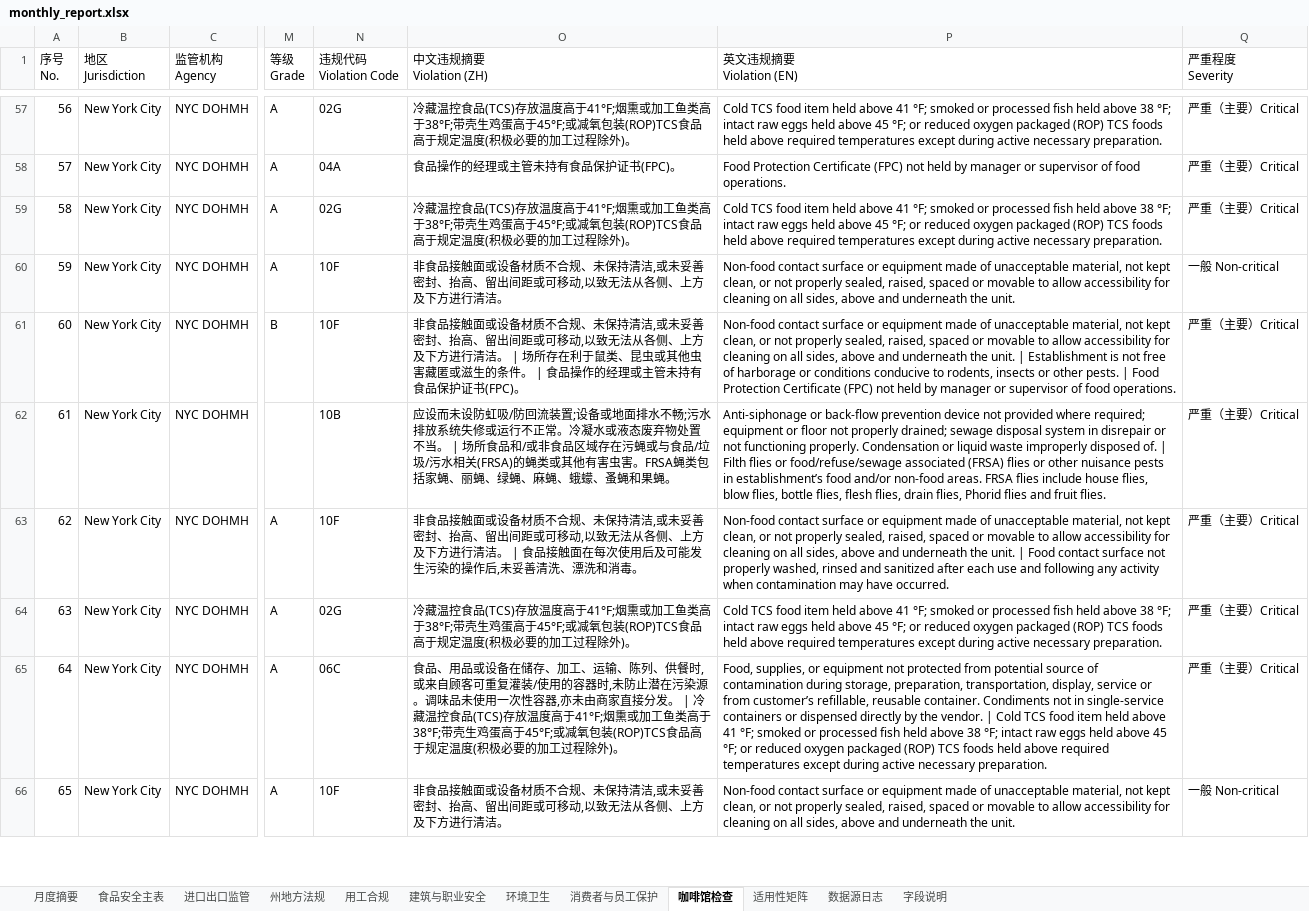
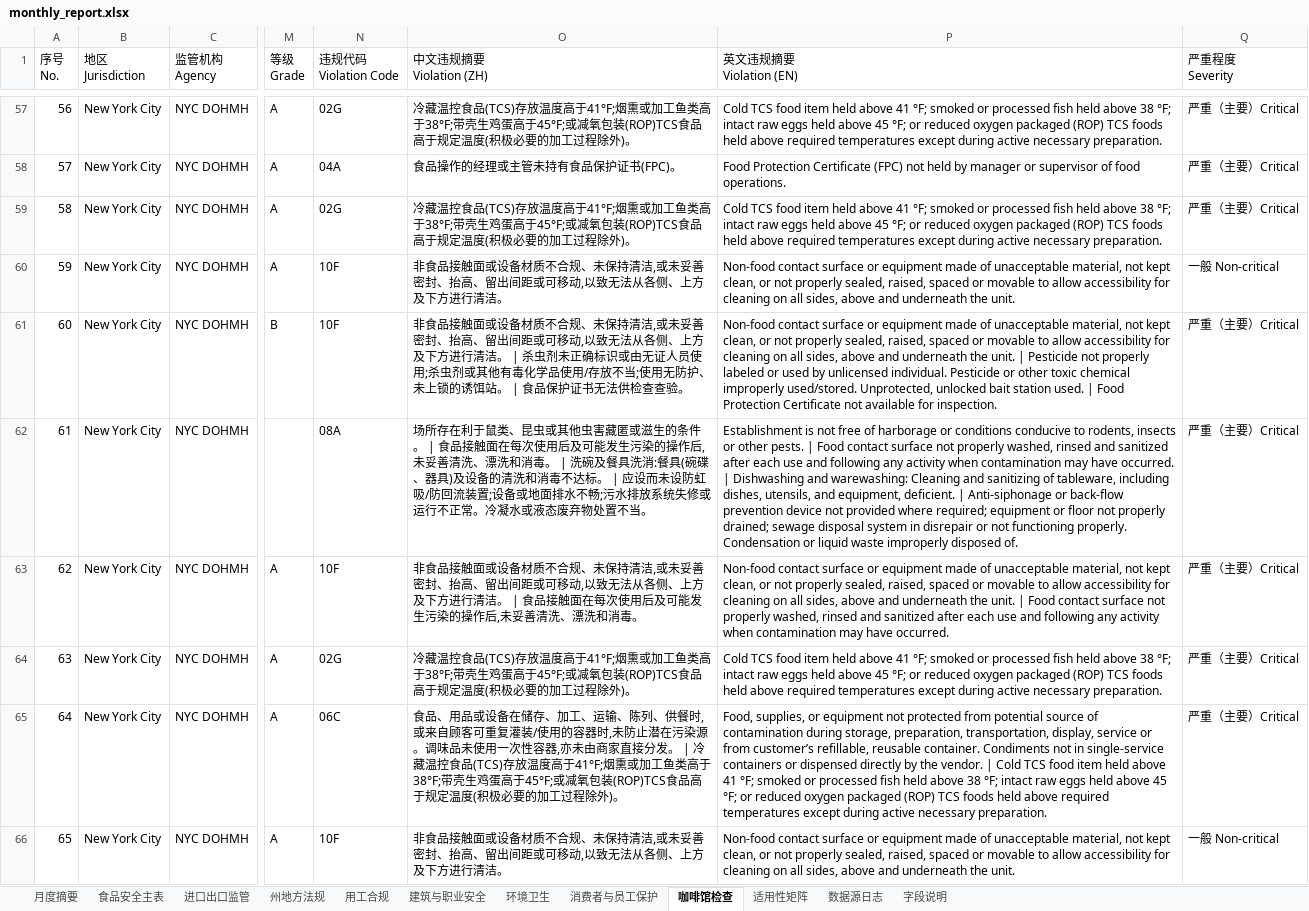
Before and after one commit to xiangyuzeng/qa_dashboard, an Excel workbook: public/exports/monthly_report.xlsx, sheet 咖啡馆检查, drawn as a sheet; only a part is shown, gaps mark what is left out; values as stored, in another font and other column widths than the file's, no cell formats; the diff covers the shown part only; the diff names each change by its address in the sheet, - before the commit and + after, or states it on an @@ line.

```diff
--- a/public/exports/monthly_report.xlsx (sheet 咖啡馆检查)
+++ b/public/exports/monthly_report.xlsx (sheet 咖啡馆检查)
@@ column A (序号 No.) renumbered from row 3 down @@
-O61 (中文违规摘要 Violation (ZH)): …洁。 | 场所存在利于鼠类、昆虫或其他虫害藏匿或滋生的条件。 | 食品操作的经理或主管未持有食品保护证书(FPC)。
+O61 (中文违规摘要 Violation (ZH)): …洁。 | 杀虫剂未正确标识或由无证人员使用;杀虫剂或其他有毒化学品使用/存放不当;使用无防护、未上锁的诱饵站。 | 食品保护证书无法供检查查验。
-P61 (英文违规摘要 Violation (EN)): …unit. | Establishment is not free of harborage or conditions conducive to rodents, insects or other pests. | Food Protection Certificate (FPC) not held by manager or supervisor of food operations.
+P61 (英文违规摘要 Violation (EN)): …unit. | Pesticide not properly labeled or used by unlicensed individual. Pesticide or other toxic chemical improperly used/stored. Unprotected, unlocked bait station used. | Food Protection Certificate not available for inspection.
-N62 (违规代码 Violation Code): 10B
+N62 (违规代码 Violation Code): 08A
-O62 (中文违规摘要 Violation (ZH)): 应设而未设防虹吸/防回流装置;设备或地面排水不畅;污水排放系统失修或运行不正常。冷凝水或液态废弃物处置不当。 | 场所食品和/或非食品区域存在污蝇或与食品/垃圾/污水相关(FRSA)的蝇类或其他有害虫害。FRSA蝇类包括家蝇、丽蝇、绿蝇、麻蝇、蛾蠓、蚤蝇和果蝇。
+O62 (中文违规摘要 Violation (ZH)): 场所存在利于鼠类、昆虫或其他虫害藏匿或滋生的条件。 | 食品接触面在每次使用后及可能发生污染的操作后,未妥善清洗、漂洗和消毒。 | 洗碗及餐具洗消:餐具(碗碟、器具)及设备的清洗和消毒不达标。 | 应设而未设防虹吸/防回流装置;设备或地面排水不畅;污水排放系统失修或运行不正常。冷凝水或液态废弃物处置不当。
-P62 (英文违规摘要 Violation (EN)): Anti-siphonage or back-flow prevention device not provided where required; equipment or floor not properly drained; sewage disposal system in disrepair or not functioning properly. Condensation or liquid waste improperly disposed of. | Filth flies or food/refuse/sewage associated (FRSA) flies or other nuisance pests in establishment’s food and/or non-food areas. FRSA flies include house flies, blow flies, bottle flies, flesh flies, drain flies, Phorid flies and fruit flies.
+P62 (英文违规摘要 Violation (EN)): Establishment is not free of harborage or conditions conducive to rodents, insects or other pests. | Food contact surface not properly washed, rinsed and sanitized after each use and following any activity when contamination may have occurred. | Dishwashing and warewashing: Cleaning and sanitizing of tableware, including dishes, utensils, and equipment, deficient. | Anti-siphonage or back-flow prevention device not provided where required; equipment or floor not properly drained; sewage disposal system in disrepair or not functioning properly. Condensation or liquid waste improperly disposed of.
```
Also changed, not shown: 19 added rows, 21 removed rows, 4 moved rows and 469 edited cells elsewhere in this sheet, sheet 月度摘要, sheet 数据源日志, cell formats, 11 other files.
